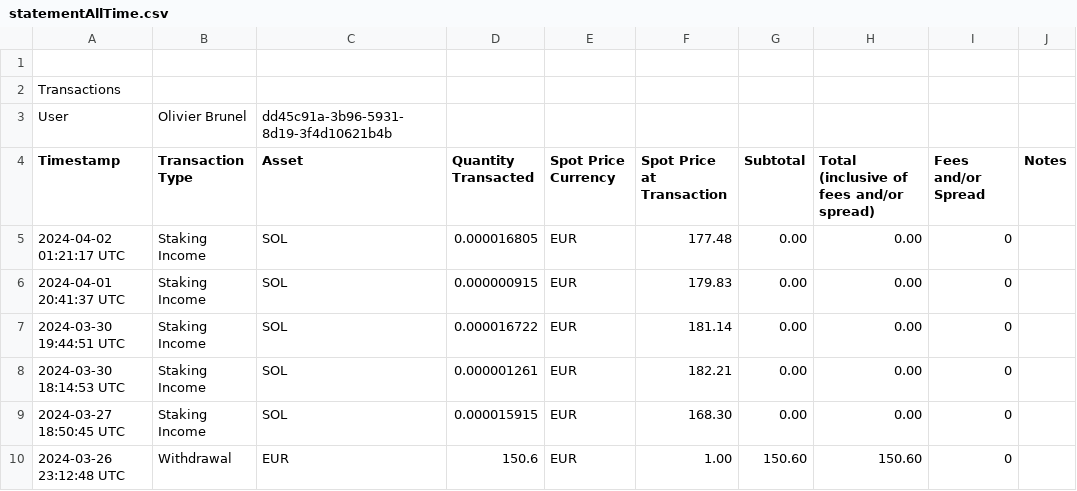
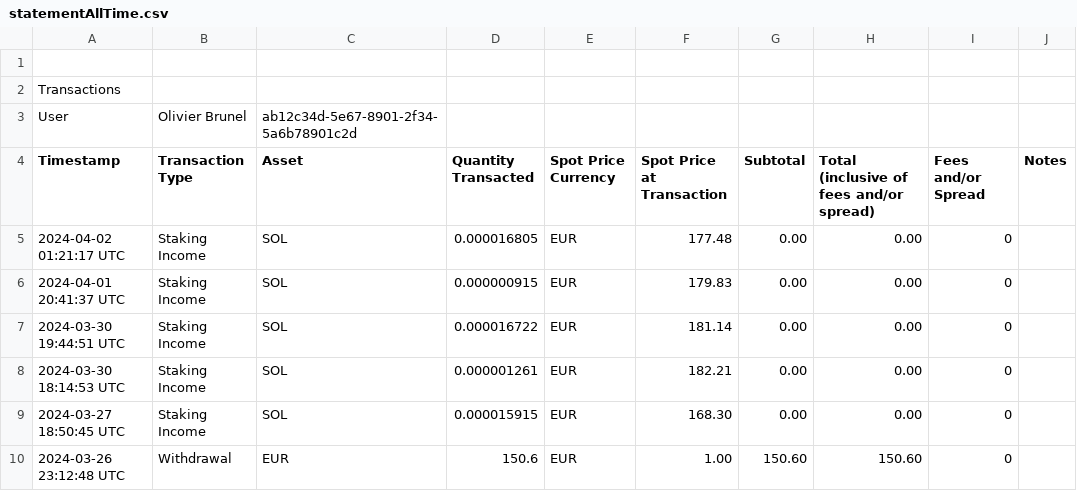
Before and after one commit to oldabl/crypto-impots, a CSV file: statements/statementAllTime.csv, drawn as a sheet; only a part is shown.

Commit message:
Remove id info

```diff
--- a/statements/statementAllTime.csv
+++ b/statements/statementAllTime.csv
@@ -2,3 +2,3 @@
 Transactions
-User,Olivier Brunel,dd45c91a-3b96-5931-8d19-3f4d10621b4b
+User,Olivier Brunel,ab12c34d-5e67-8901-2f34-5a6b78901c2d
 Timestamp,Transaction Type,Asset,Quantity Transacted,Spot Price Currency,Spot Price at Transaction,Subtotal,Total (inclusive of fees and/or spread),Fees and/or Spread,Notes
```
